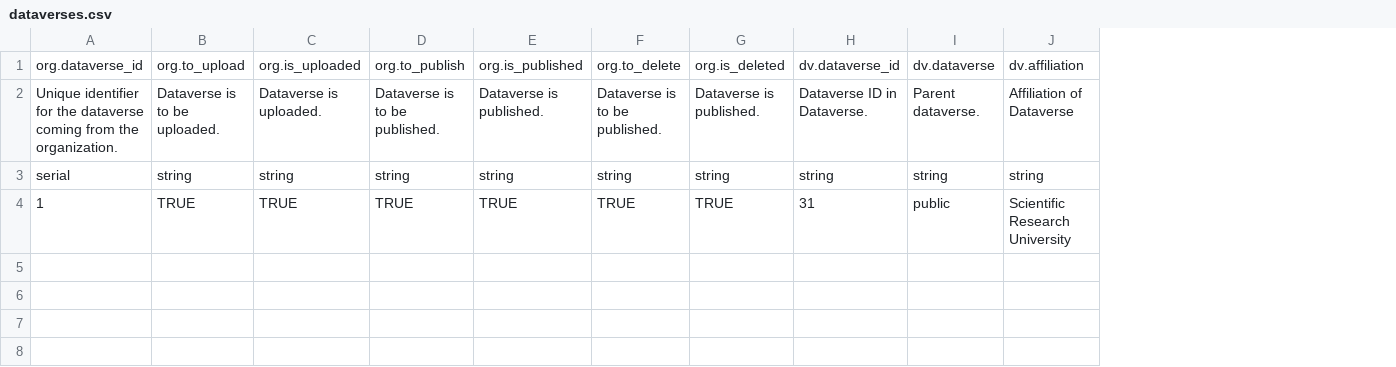
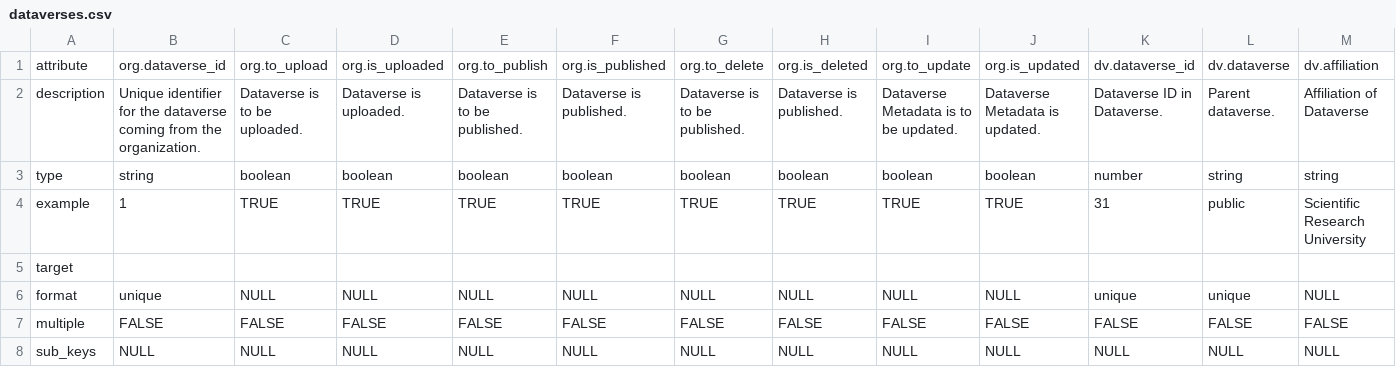
Before and after one commit to AUSSDA/pyDataverse_templates, a CSV file: templates/dataverses.csv, drawn as a sheet; only a part is shown; removed rows and columns are numbered as before the commit, all else as after; rows hold the shown columns only; the diff names each change by its address in the sheet, - before the commit and + after, or states it on an @@ line.

```diff
--- a/templates/dataverses.csv
+++ b/templates/dataverses.csv
+column A, rows 1-2: attribute | description; row 4: example
+column I, rows 1-2: org.to_update | Dataverse Metadata is to be updated.; row 4: TRUE
+column J, rows 1-2: org.is_updated | Dataverse Metadata is updated.; row 4: TRUE
-row 3: serial | string | string | string | string | string | string | string | string | string
+row 3: type | string | boolean | boolean | boolean | boolean | boolean | boolean | boolean | boolean | number | string | string
+row 5: target
+row 6: format | unique | NULL | NULL | NULL | NULL | NULL | NULL | NULL | NULL | unique | unique | NULL
+row 7: multiple | FALSE | FALSE | FALSE | FALSE | FALSE | FALSE | FALSE | FALSE | FALSE | FALSE | FALSE | FALSE
+row 8: sub_keys | NULL | NULL | NULL | NULL | NULL | NULL | NULL | NULL | NULL | NULL | NULL | NULL
```
Also changed, not shown: templates/datafiles.csv, templates/datasets.csv, 1 other file.
